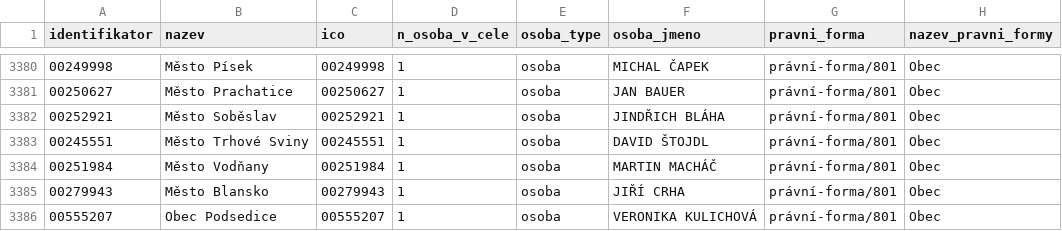
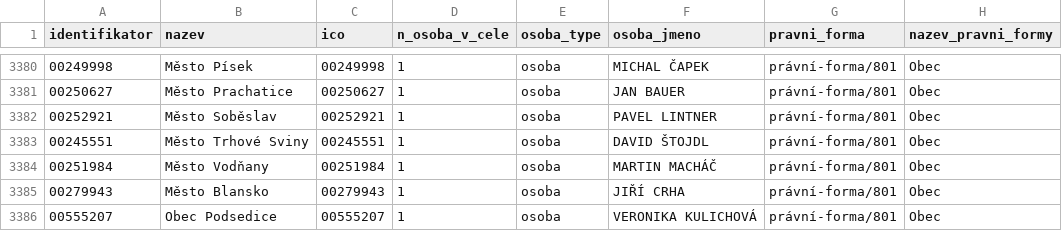
Before and after one commit to skvrnami/mayors2, a CSV file: output/soucasni_starostove_hejtmani.csv, drawn as a sheet; only a part is shown, gaps mark what is left out.

```diff
--- a/output/soucasni_starostove_hejtmani.csv
+++ b/output/soucasni_starostove_hejtmani.csv
@@ -3381,3 +3381,3 @@
 "00250627","Město Prachatice","00250627",1,"osoba","JAN BAUER","právní-forma/801","Obec"
-"00252921","Město Soběslav","00252921",1,"osoba","JINDŘICH BLÁHA","právní-forma/801","Obec"
+"00252921","Město Soběslav","00252921",1,"osoba","PAVEL LINTNER","právní-forma/801","Obec"
 "00245551","Město Trhové Sviny","00245551",1,"osoba","DAVID ŠTOJDL","právní-forma/801","Obec"
```
Also changed, not shown: 2 other files.
